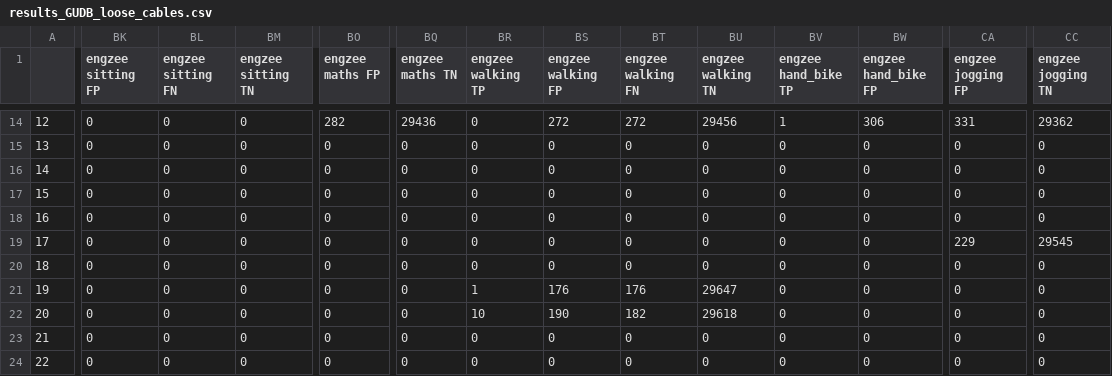
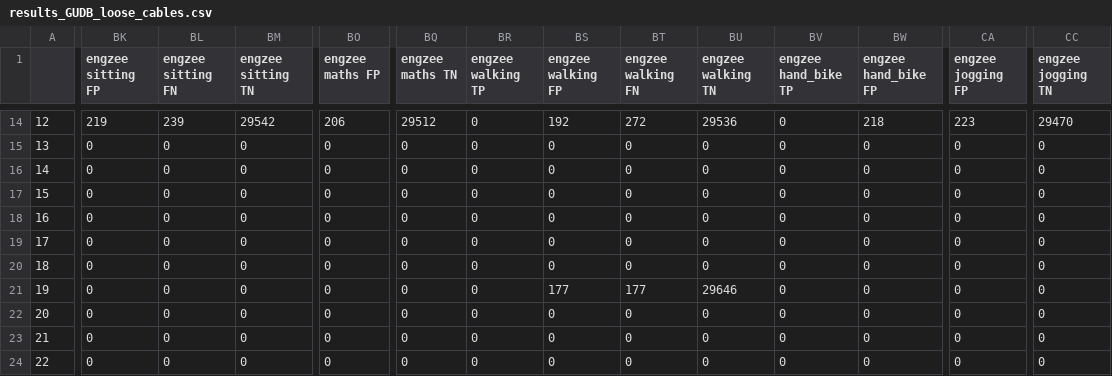
Before and after one commit to luishowell/ecg-detectors, a CSV file: results_GUDB_loose_cables.csv, drawn as a sheet; only a part is shown, gaps mark what is left out; the diff covers the shown part only; the diff names each change by its address in the sheet, - before the commit and + after, or states it on an @@ line.

```diff
--- a/results_GUDB_loose_cables.csv
+++ b/results_GUDB_loose_cables.csv
-BK14 (engzee sitting FP): 0
+BK14 (engzee sitting FP): 219
-BL14 (engzee sitting FN): 0
+BL14 (engzee sitting FN): 239
-BM14 (engzee sitting TN): 0
+BM14 (engzee sitting TN): 29542
-BO14 (engzee maths FP): 282
+BO14 (engzee maths FP): 206
-BQ14 (engzee maths TN): 29436
+BQ14 (engzee maths TN): 29512
-BS14 (engzee walking FP): 272
+BS14 (engzee walking FP): 192
-BU14 (engzee walking TN): 29456
+BU14 (engzee walking TN): 29536
-BV14 (engzee hand_bike TP): 1
+BV14 (engzee hand_bike TP): 0
-BW14 (engzee hand_bike FP): 306
+BW14 (engzee hand_bike FP): 218
-CA14 (engzee jogging FP): 331
+CA14 (engzee jogging FP): 223
-CC14 (engzee jogging TN): 29362
+CC14 (engzee jogging TN): 29470
-CA19 (engzee jogging FP): 229
+CA19 (engzee jogging FP): 0
-CC19 (engzee jogging TN): 29545
+CC19 (engzee jogging TN): 0
-BR21 (engzee walking TP): 1
+BR21 (engzee walking TP): 0
-BS21 (engzee walking FP): 176
+BS21 (engzee walking FP): 177
-BT21 (engzee walking FN): 176
+BT21 (engzee walking FN): 177
-BU21 (engzee walking TN): 29647
+BU21 (engzee walking TN): 29646
-BR22 (engzee walking TP): 10
+BR22 (engzee walking TP): 0
-BS22 (engzee walking FP): 190
+BS22 (engzee walking FP): 0
-BT22 (engzee walking FN): 182
+BT22 (engzee walking FN): 0
-BU22 (engzee walking TN): 29618
+BU22 (engzee walking TN): 0
```
Also changed, not shown: 42 edited cells elsewhere in this file, results_GUDB_chest_strap.csv, results_MITDB.csv, 3 other files.
